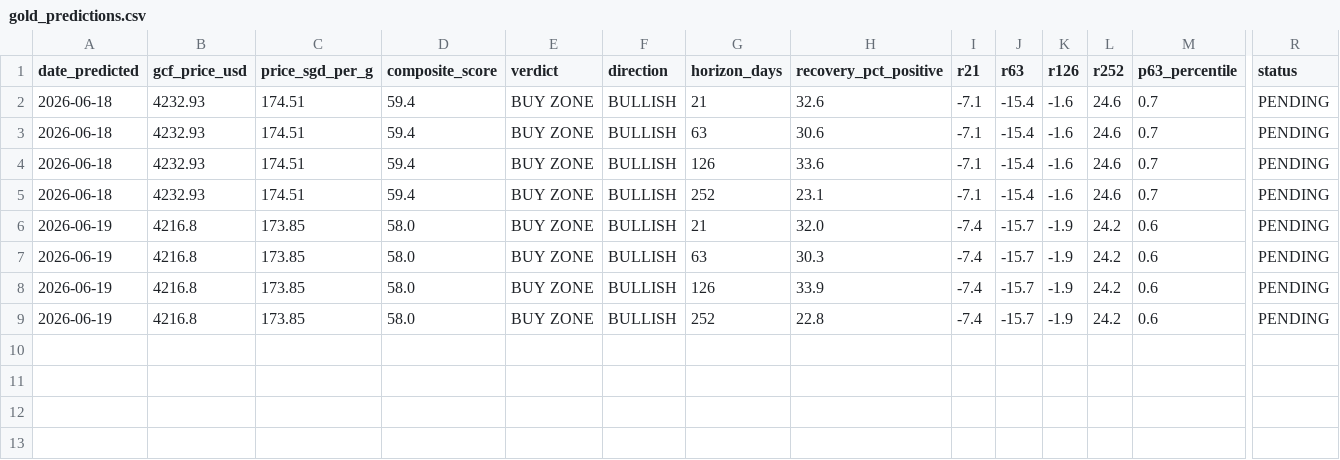
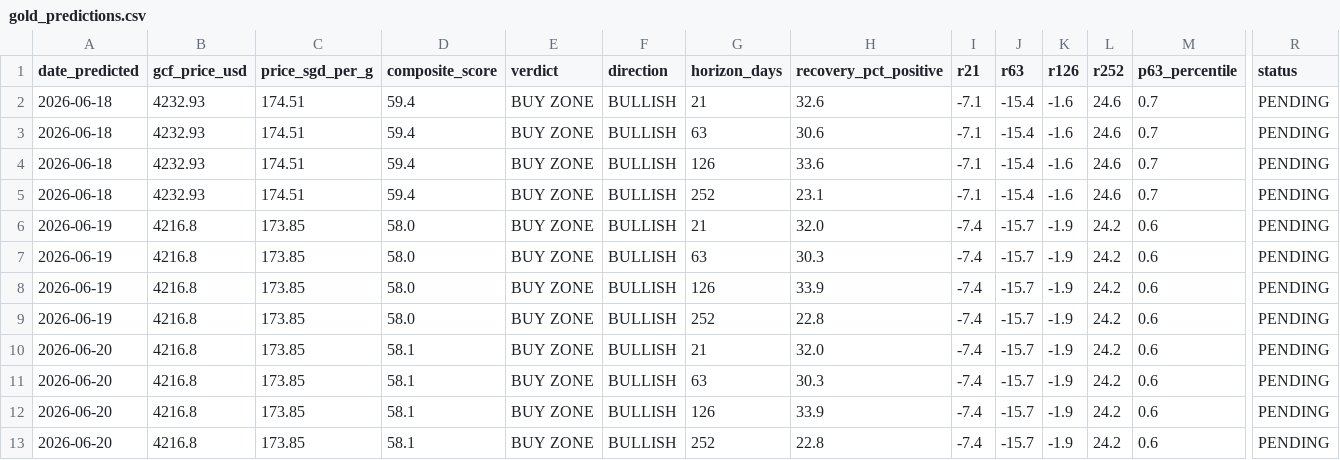
Before and after one commit to quantarram/quant-regime-research, a CSV file: notebooks/gold_predictions.csv, drawn as a sheet; only a part is shown, gaps mark what is left out; rows hold the shown columns only; the diff names each change by its address in the sheet, - before the commit and + after, or states it on an @@ line.

```diff
--- a/notebooks/gold_predictions.csv
+++ b/notebooks/gold_predictions.csv
+row 10: 2026-06-20 | 4216.8 | 173.85 | 58.1 | BUY ZONE | BULLISH | 21 | 32.0 | -7.4 | -15.7 | -1.9 | 24.2 | 0.6 | PENDING
+row 11: 2026-06-20 | 4216.8 | 173.85 | 58.1 | BUY ZONE | BULLISH | 63 | 30.3 | -7.4 | -15.7 | -1.9 | 24.2 | 0.6 | PENDING
+row 12: 2026-06-20 | 4216.8 | 173.85 | 58.1 | BUY ZONE | BULLISH | 126 | 33.9 | -7.4 | -15.7 | -1.9 | 24.2 | 0.6 | PENDING
+row 13: 2026-06-20 | 4216.8 | 173.85 | 58.1 | BUY ZONE | BULLISH | 252 | 22.8 | -7.4 | -15.7 | -1.9 | 24.2 | 0.6 | PENDING
```
Also changed, not shown: notebooks/portfolio_predictions.csv, 2 other files.
